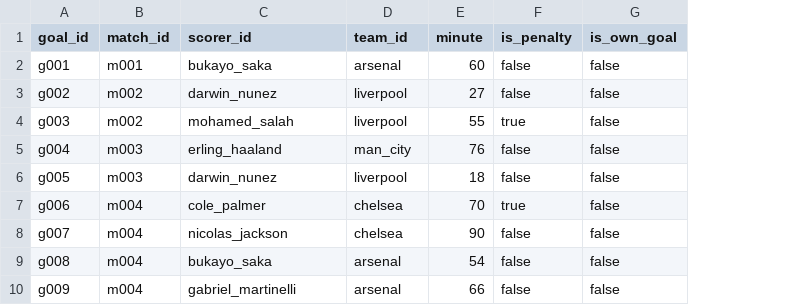
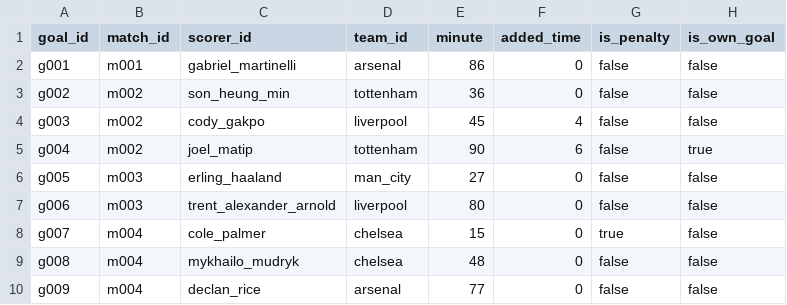
Before and after one commit to anhhq01/HUST_semantic_web, a CSV file: data/raw/goals.csv, drawn as a sheet; only a part is shown; addresses are those after the commit; the diff covers the shown part only; the diff names each change by its address in the sheet, - before the commit and + after, or states it on an @@ line.

```diff
--- a/data/raw/goals.csv
+++ b/data/raw/goals.csv
+column F (added_time), rows 2-10: 0 | 0 | 4 | 6 | 0 | 0 | 0 | 0 | 0
-C2 (scorer_id): bukayo_saka
+C2 (scorer_id): gabriel_martinelli
-E2 (minute): 60
+E2 (minute): 86
-C3 (scorer_id): darwin_nunez
+C3 (scorer_id): son_heung_min
-D3 (team_id): liverpool
+D3 (team_id): tottenham
-E3 (minute): 27
+E3 (minute): 36
-C4 (scorer_id): mohamed_salah
+C4 (scorer_id): cody_gakpo
-E4 (minute): 55
+E4 (minute): 45
-G4 (is_penalty): true
+G4 (is_penalty): false
-B5 (match_id): m003
+B5 (match_id): m002
-C5 (scorer_id): erling_haaland
+C5 (scorer_id): joel_matip
-D5 (team_id): man_city
+D5 (team_id): tottenham
-E5 (minute): 76
+E5 (minute): 90
-H5 (is_own_goal): false
+H5 (is_own_goal): true
-C6 (scorer_id): darwin_nunez
+C6 (scorer_id): erling_haaland
-D6 (team_id): liverpool
+D6 (team_id): man_city
-E6 (minute): 18
+E6 (minute): 27
-B7 (match_id): m004
+B7 (match_id): m003
-C7 (scorer_id): cole_palmer
+C7 (scorer_id): trent_alexander_arnold
-D7 (team_id): chelsea
+D7 (team_id): liverpool
-E7 (minute): 70
+E7 (minute): 80
-G7 (is_penalty): true
+G7 (is_penalty): false
-C8 (scorer_id): nicolas_jackson
+C8 (scorer_id): cole_palmer
-E8 (minute): 90
+E8 (minute): 15
-G8 (is_penalty): false
+G8 (is_penalty): true
-C9 (scorer_id): bukayo_saka
+C9 (scorer_id): mykhailo_mudryk
-D9 (team_id): arsenal
+D9 (team_id): chelsea
-E9 (minute): 54
+E9 (minute): 48
-C10 (scorer_id): gabriel_martinelli
+C10 (scorer_id): declan_rice
-E10 (minute): 66
+E10 (minute): 77
```
Also changed, not shown: 128 edited cells elsewhere in this file, data/raw/cities.csv, data/raw/nationalities.csv, 19 other files.
